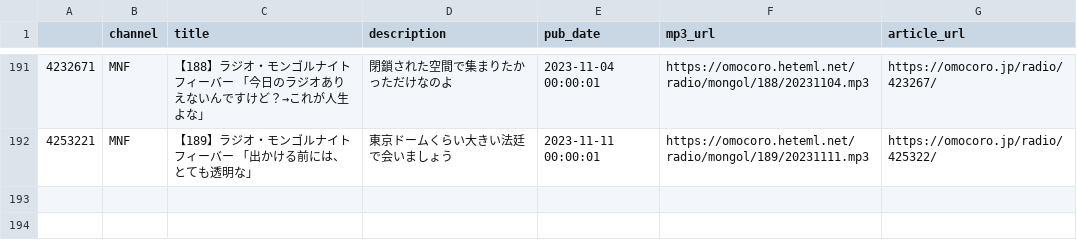
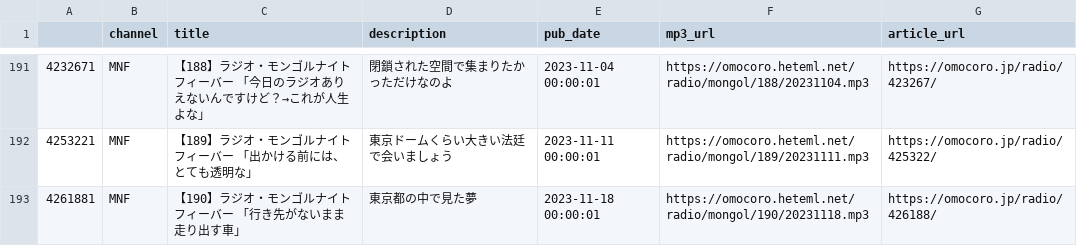
Before and after one commit to tosh1mu/omcr_radio, a CSV file: csv/mnf_master.csv, drawn as a sheet; only a part is shown, gaps mark what is left out.

```diff
--- a/csv/mnf_master.csv
+++ b/csv/mnf_master.csv
@@ -192 +192,2 @@
 4253221,MNF,【189】ラジオ・モンゴルナイトフィーバー 「出かける前には、とても透明な」,東京ドームくらい大きい法廷で会いましょう,2023-11-11 00:00:01,https://omocoro.heteml.net/radio/mongol/189/20231111.mp3,https://omocoro.jp/radio/425322/
+4261881,MNF,【190】ラジオ・モンゴルナイトフィーバー 「行き先がないまま走り出す車」,東京都の中で見た夢,2023-11-18 00:00:01,https://omocoro.heteml.net/radio/mongol/190/20231118.mp3,https://omocoro.jp/radio/426188/
```
Also changed, not shown: csv/ariari_master.csv, csv/kamamiku_master.csv, 5 other files.
